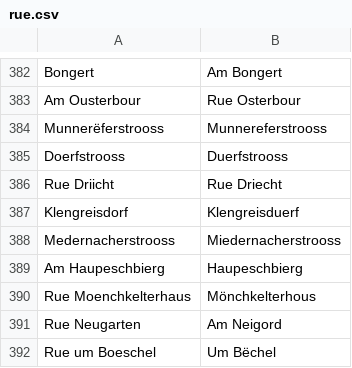
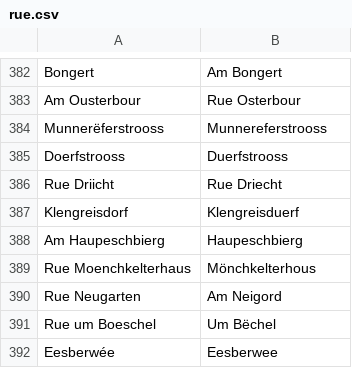
Before and after one commit to osmlu/csventrifuge, a CSV file: rules/luxembourg_addresses/rue.csv, drawn as a sheet; only a part is shown, gaps mark what is left out; the shorter side is filled out with more unchanged rows; the diff names each change by its address in the sheet, - before the commit and + after, or states it on an @@ line.

Commit message:
Miedernacherstrooss -> Medernacherstrooss

```diff
--- a/rules/luxembourg_addresses/rue.csv
+++ b/rules/luxembourg_addresses/rue.csv
-row 388: Medernacherstrooss | Miedernacherstrooss
```
